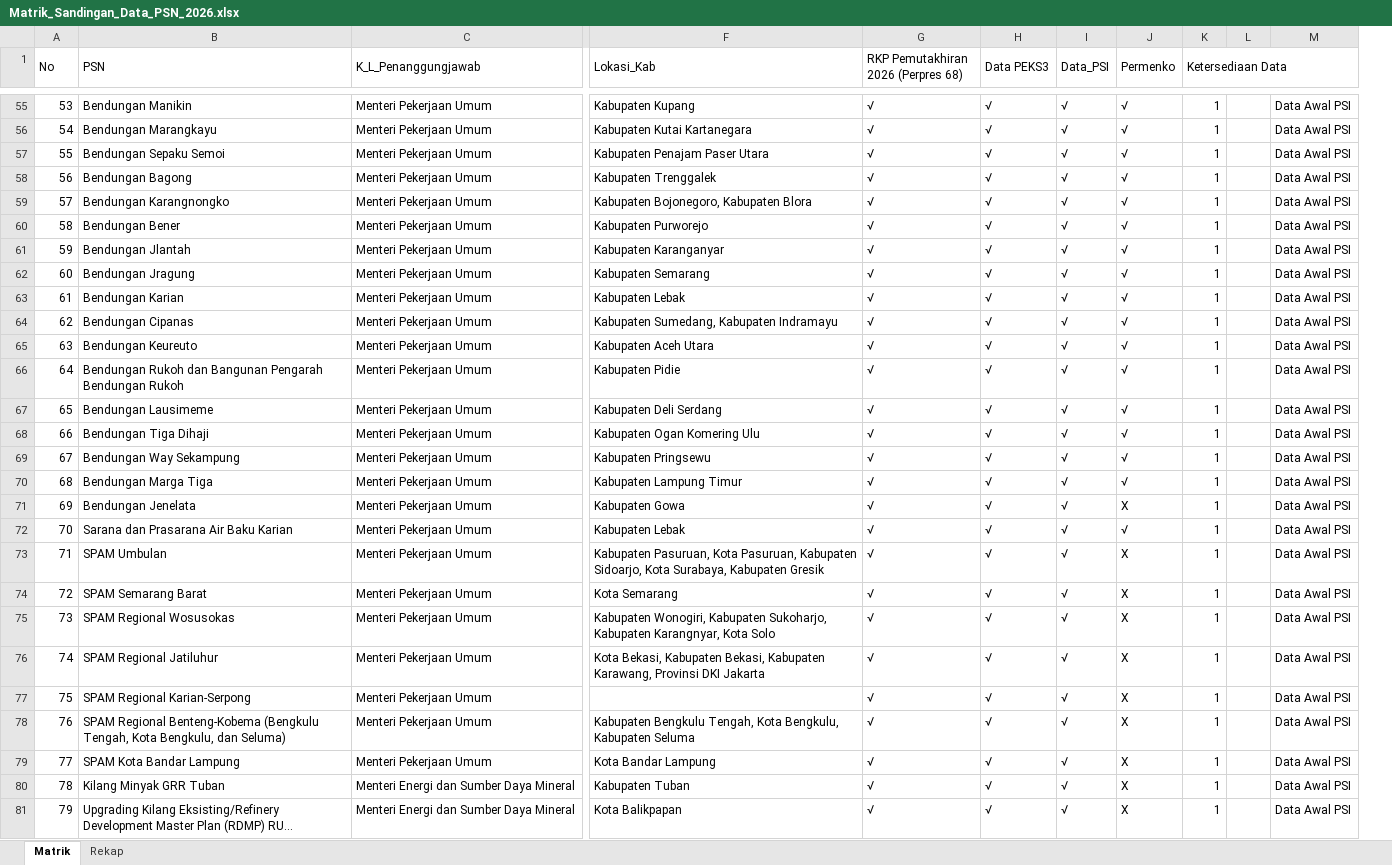
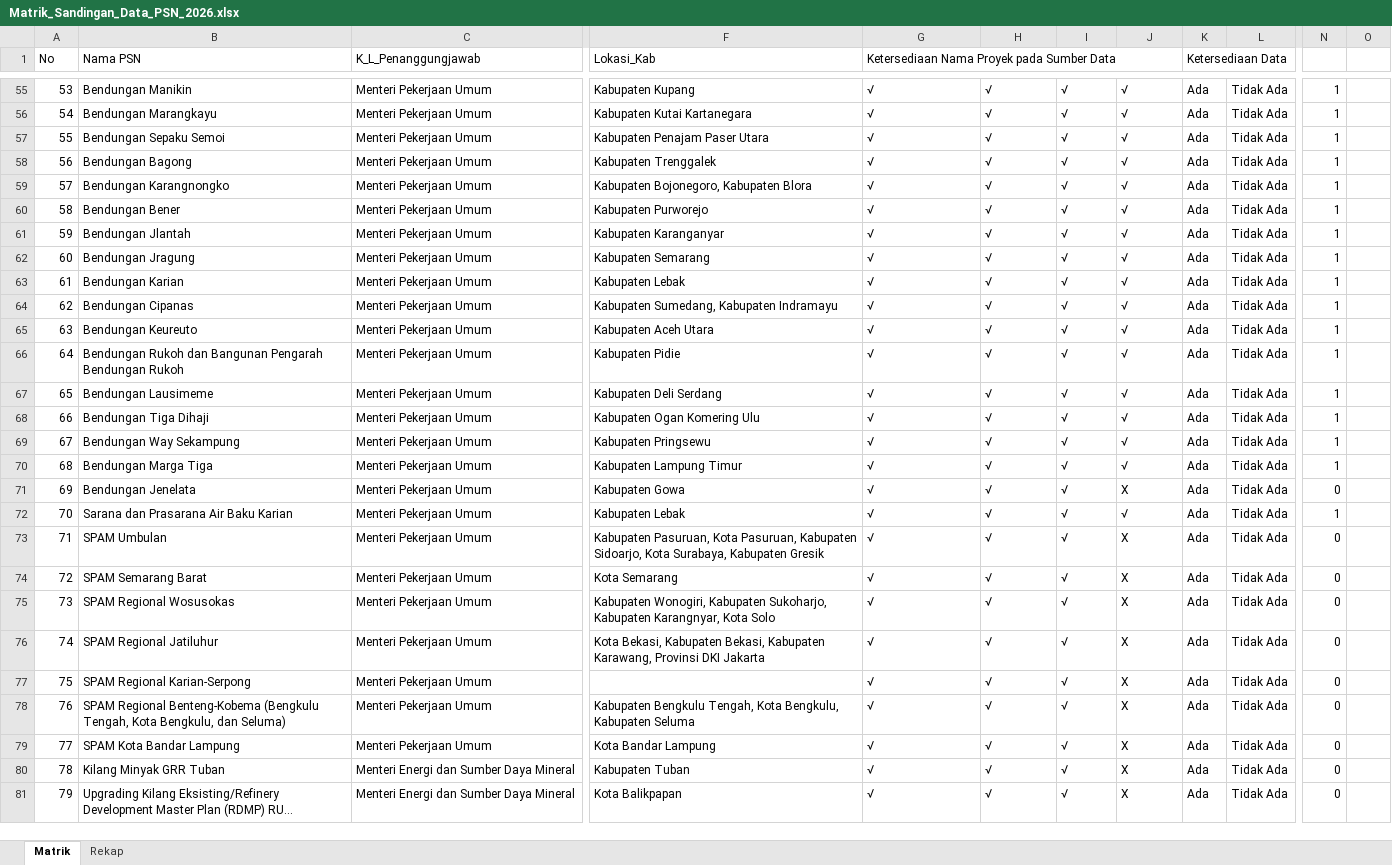
Before and after one commit to bardahood/dashboard-psn, an Excel workbook: database/seeders/data/Matrik_Sandingan_Data_PSN_2026.xlsx, sheet Matrik, drawn as a sheet; only a part is shown, gaps mark what is left out; long unchanged cells end in …; values as stored, in another font and other column widths than the file's, no cell formats; removed rows and columns are numbered as before the commit, all else as after; the diff covers the shown part only; the diff names each change by its address in the sheet, - before the commit and + after, or states it on an @@ line.

```diff
--- a/database/seeders/data/Matrik_Sandingan_Data_PSN_2026.xlsx (sheet Matrik)
+++ b/database/seeders/data/Matrik_Sandingan_Data_PSN_2026.xlsx (sheet Matrik)
-column L, empty
-column M, rows 55-81: all Data Awal PSI
+column L, rows 55-81: all Tidak Ada
+column N, rows 55-81: 1 | 1 | 1 | 1 | 1 | 1 | 1 | 1 | 1 | 1 | 1 | 1 | 1 | 1 | 1 | 1 | 0 | 1 | 0 | 0 | 0 | 0 | 0 | 0 | 0 | 0 | 0
@@ column O unhidden, empty @@
-B1: PSN
+B1: Nama PSN
-G1: RKP Pemutakhiran 2026 (Perpres 68)
+G1: Ketersediaan Nama Proyek pada Sumber Data
-G1:G2 merged
+G1:J1 merged
-H1: Data PEKS3
+H1: (empty)
-H1:H2 merged
-I1: Data_PSI
+I1: (empty)
-I1:I2 merged
-J1: Permenko
+J1: (empty)
-J1:J2 merged
-K55:K81 (Ketersediaan Data): 1
+K55:K81 (Ketersediaan Data): Ada
```
Also changed, not shown: 42 added rows, 51 removed rows, 416 edited cells and row numbers in column A elsewhere in this sheet, cell formats, 14 other files.
